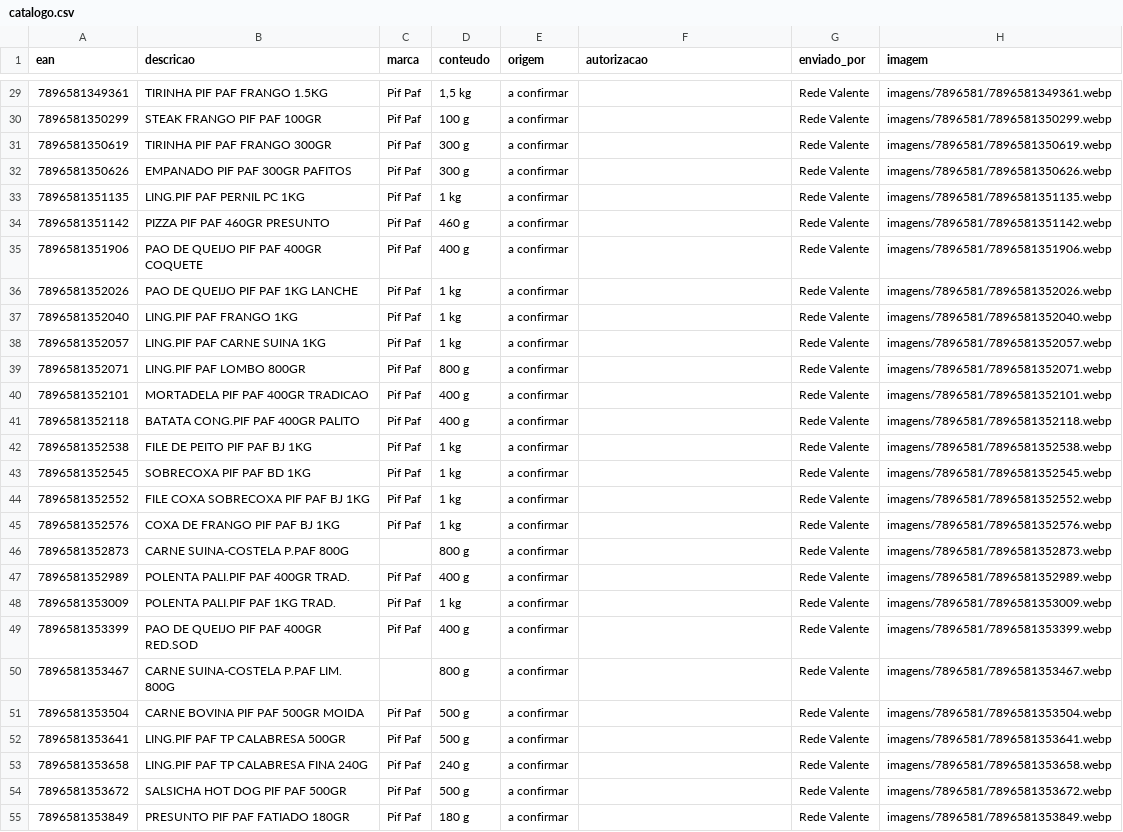
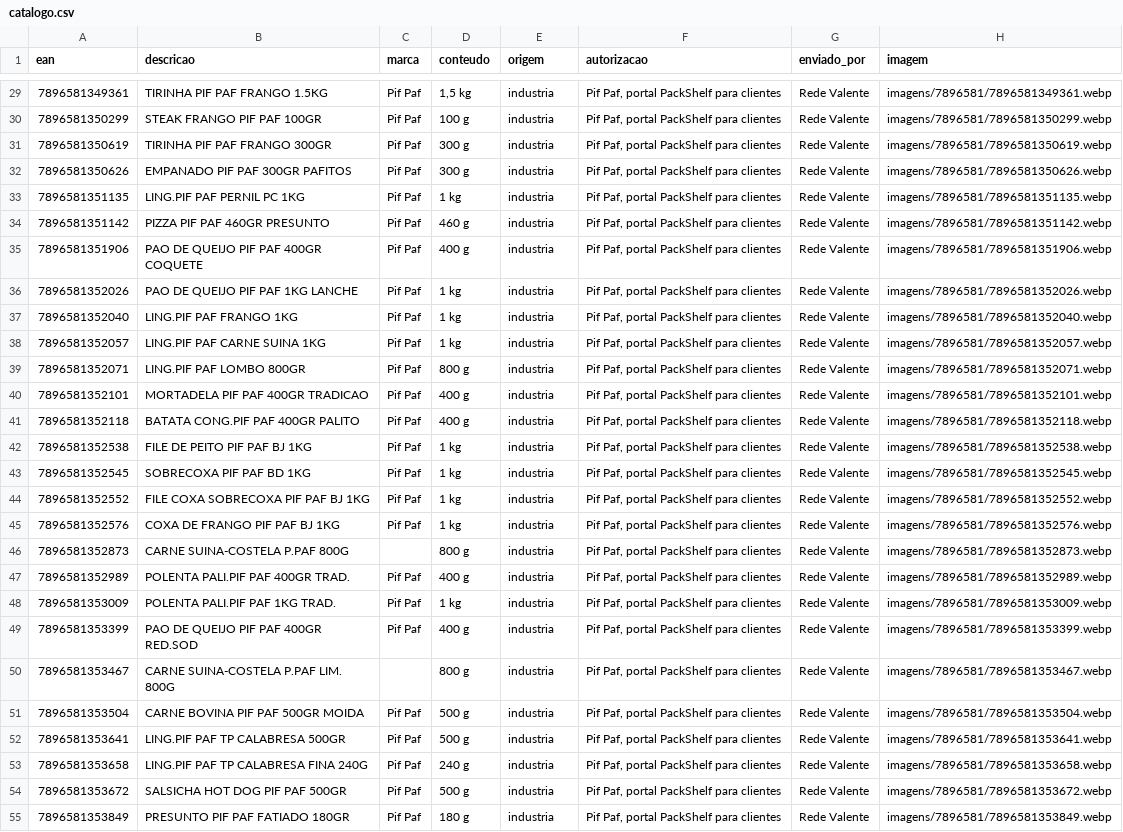
Before and after one commit to andrebitaraes-hub/acervo-encarte, a CSV file: catalogo.csv, drawn as a sheet; only a part is shown, gaps mark what is left out; the diff covers the shown part only; the diff names each change by its address in the sheet, - before the commit and + after, or states it on an @@ line.

```diff
--- a/catalogo.csv
+++ b/catalogo.csv
-E29:E55 (origem): a confirmar
+E29:E55 (origem): industria
-F29:F55 (autorizacao): (empty)
+F29:F55 (autorizacao): Pif Paf, portal PackShelf para clientes
```
Also changed, not shown: 141 edited cells elsewhere in this file, 1 other file.
